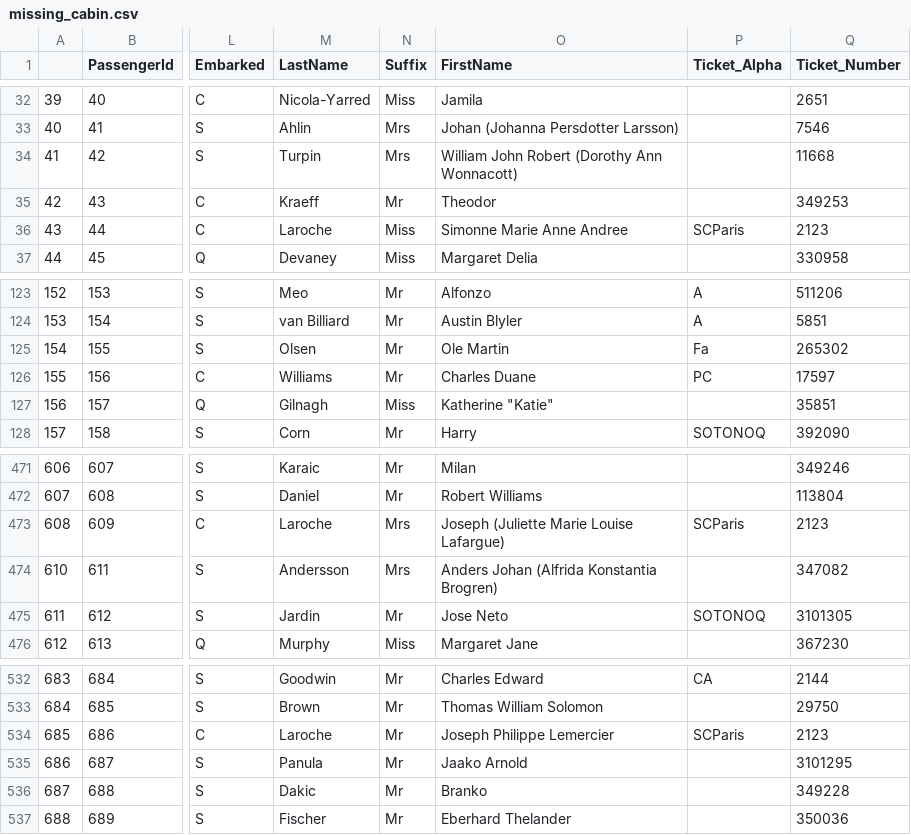
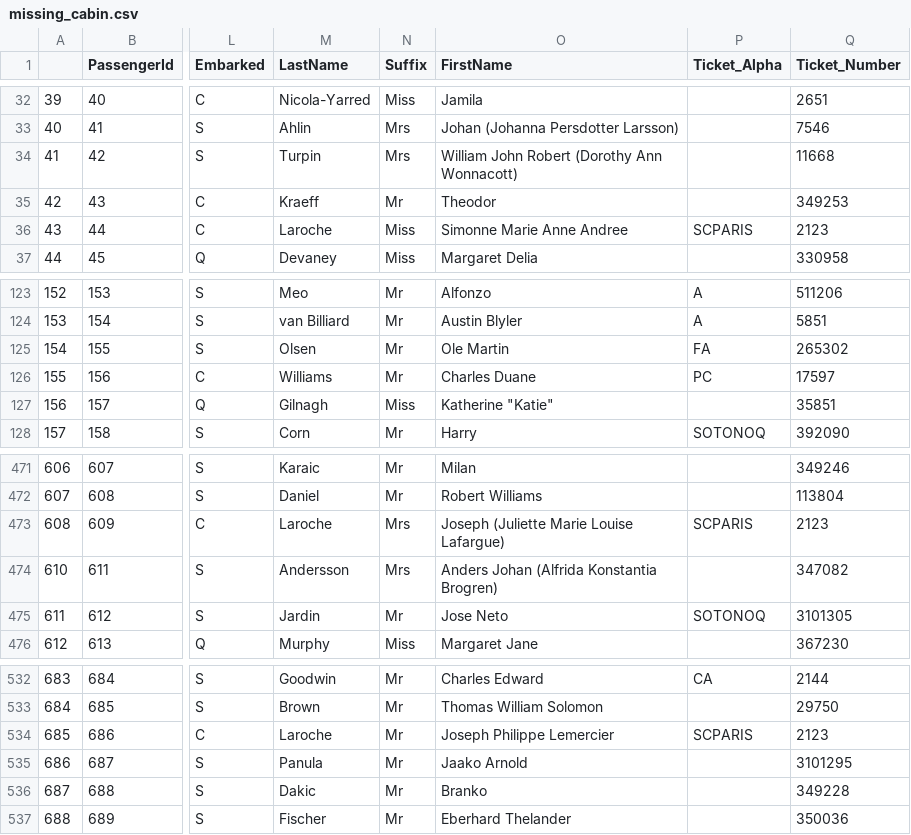
Before and after one commit to mlblagerberg/kaggle_titanic, a CSV file: Data/missing_cabin.csv, drawn as a sheet; only a part is shown, gaps mark what is left out; the diff names each change by its address in the sheet, - before the commit and + after, or states it on an @@ line.

Commit message:
Cleaning ticket names, adjusting ticket alpha case.

```diff
--- a/Data/missing_cabin.csv
+++ b/Data/missing_cabin.csv
-P36 (Ticket_Alpha): SCParis
+P36 (Ticket_Alpha): SCPARIS
-P125 (Ticket_Alpha): Fa
+P125 (Ticket_Alpha): FA
-P473 (Ticket_Alpha): SCParis
+P473 (Ticket_Alpha): SCPARIS
-P534 (Ticket_Alpha): SCParis
+P534 (Ticket_Alpha): SCPARIS
```
Also changed, not shown: 1 other file.
